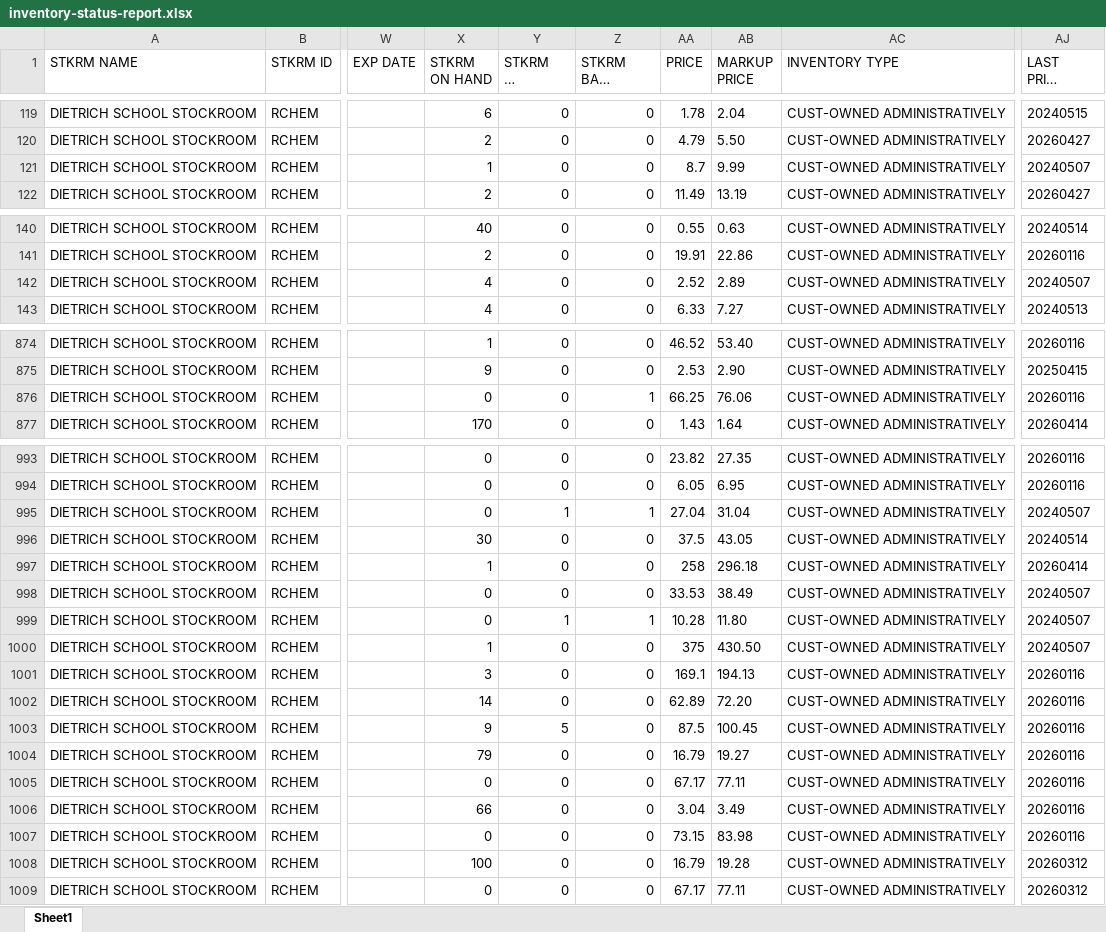
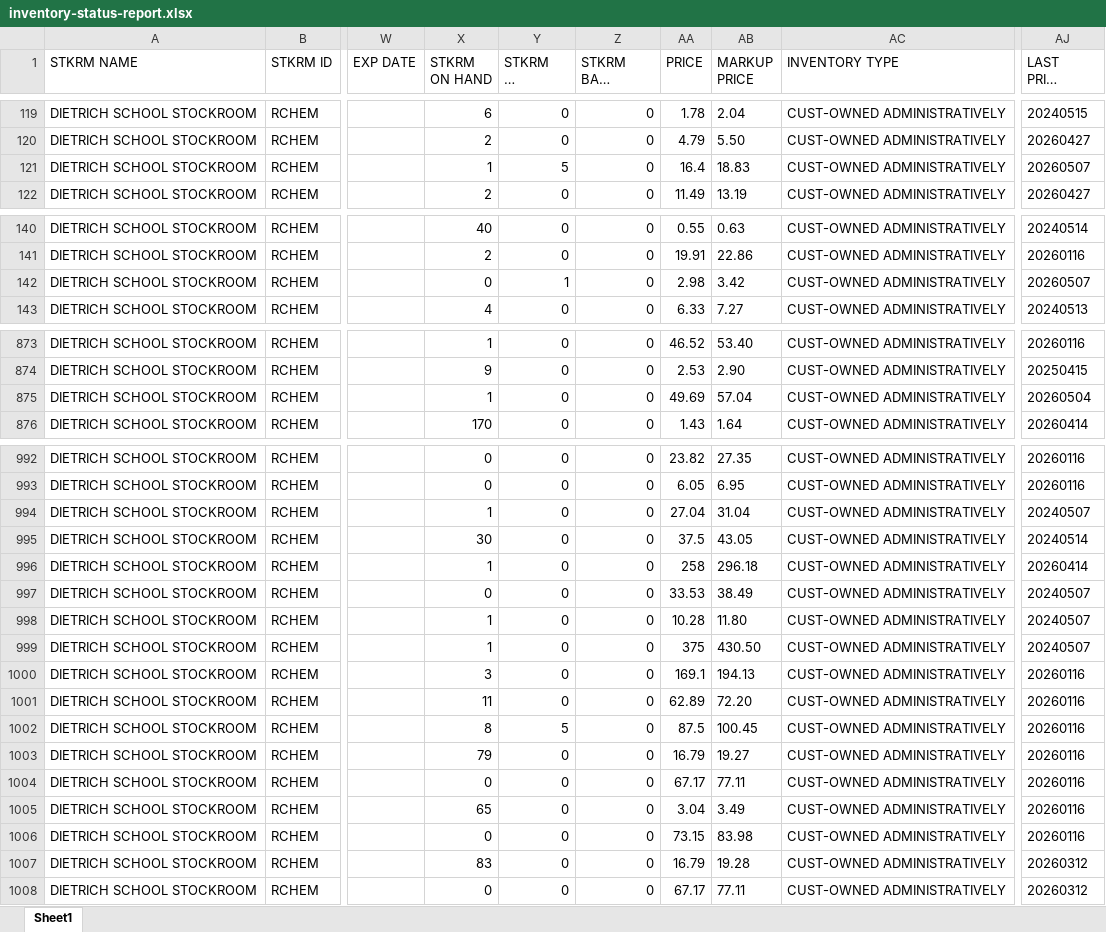
Before and after one commit to dssstockroom/dssstockroom.github.io, an Excel workbook: inventory-status-report.xlsx, sheet Sheet1, drawn as a sheet; only a part is shown, gaps mark what is left out; long unchanged cells end in …; values as stored, in another font and other column widths than the file's, no borders; addresses are those after the commit; the diff covers the shown part only; the diff names each change by its address in the sheet, - before the commit and + after, or states it on an @@ line.

```diff
--- a/inventory-status-report.xlsx (sheet Sheet1)
+++ b/inventory-status-report.xlsx (sheet Sheet1)
-Y121 (STKRM ON ORDER): 0
+Y121 (STKRM ON ORDER): 5
-AA121 (PRICE): 8.7
+AA121 (PRICE): 16.4
-AB121 (MARKUP PRICE): 9.99
+AB121 (MARKUP PRICE): 18.83
-AJ121 (LAST PRICE UPDATE): 20240507
+AJ121 (LAST PRICE UPDATE): 20260507
-X142 (STKRM ON HAND): 4
+X142 (STKRM ON HAND): 0
-Y142 (STKRM ON ORDER): 0
+Y142 (STKRM ON ORDER): 1
-AA142 (PRICE): 2.52
+AA142 (PRICE): 2.98
-AB142 (MARKUP PRICE): 2.89
+AB142 (MARKUP PRICE): 3.42
-AJ142 (LAST PRICE UPDATE): 20240507
+AJ142 (LAST PRICE UPDATE): 20260507
-X875 (STKRM ON HAND): 0
+X875 (STKRM ON HAND): 1
-Z875 (STKRM BACK ORDER): 1
+Z875 (STKRM BACK ORDER): 0
-AA875 (PRICE): 66.25
+AA875 (PRICE): 49.69
-AB875 (MARKUP PRICE): 76.06
+AB875 (MARKUP PRICE): 57.04
-AJ875 (LAST PRICE UPDATE): 20260116
+AJ875 (LAST PRICE UPDATE): 20260504
-X994 (STKRM ON HAND): 0
+X994 (STKRM ON HAND): 1
-Y994 (STKRM ON ORDER): 1
+Y994 (STKRM ON ORDER): 0
-Z994 (STKRM BACK ORDER): 1
+Z994 (STKRM BACK ORDER): 0
-X998 (STKRM ON HAND): 0
+X998 (STKRM ON HAND): 1
-Y998 (STKRM ON ORDER): 1
+Y998 (STKRM ON ORDER): 0
-Z998 (STKRM BACK ORDER): 1
+Z998 (STKRM BACK ORDER): 0
-X1001 (STKRM ON HAND): 14
+X1001 (STKRM ON HAND): 11
-X1002 (STKRM ON HAND): 9
+X1002 (STKRM ON HAND): 8
-X1005 (STKRM ON HAND): 66
+X1005 (STKRM ON HAND): 65
-X1007 (STKRM ON HAND): 100
+X1007 (STKRM ON HAND): 83
```
Also changed, not shown: 2 added rows, 2 removed rows and 106 edited cells elsewhere in this sheet.
